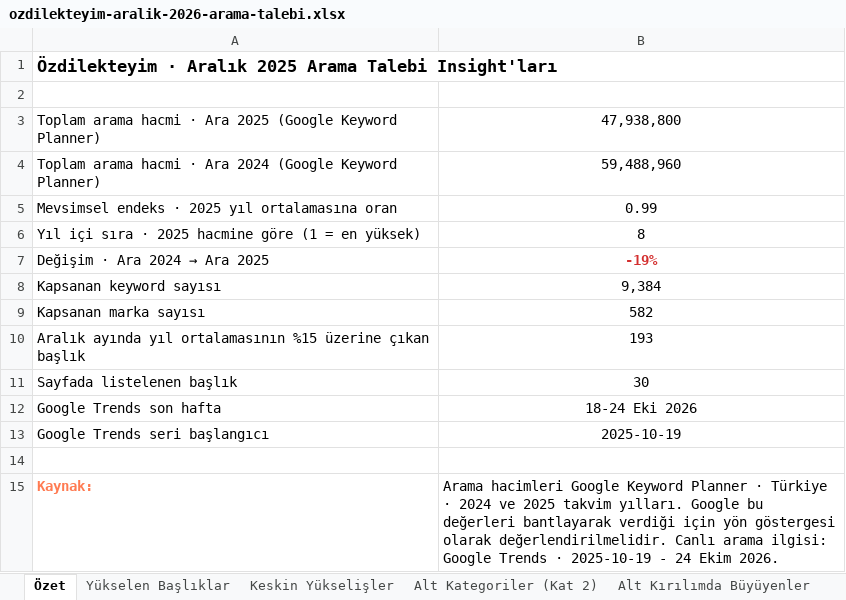
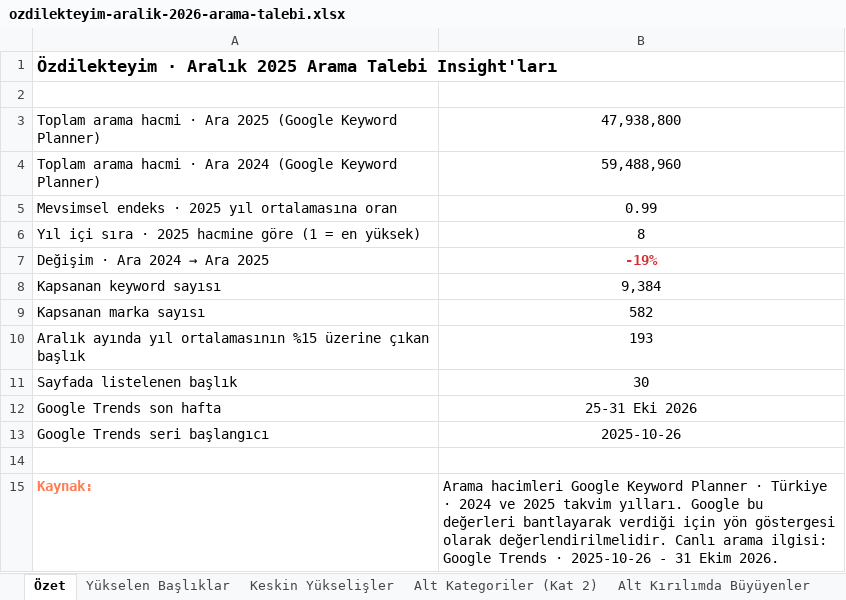
Before and after one commit to inbound-seo/ozdilek-sezon-ozeti-eyl-2026, an Excel workbook: aralik/ozdilekteyim-aralik-2026-arama-talebi.xlsx, sheet Özet, drawn as a sheet; values as stored, in another font and other column widths than the file's, no borders; the diff names each change by its address in the sheet, - before the commit and + after, or states it on an @@ line.

```diff
--- a/aralik/ozdilekteyim-aralik-2026-arama-talebi.xlsx (sheet Özet)
+++ b/aralik/ozdilekteyim-aralik-2026-arama-talebi.xlsx (sheet Özet)
-B12: 18-24 Eki 2026
+B12: 25-31 Eki 2026
-B13: 2025-10-19
+B13: 2025-10-26
-B15: …Trends · 2025-10-19 - 24 Ekim 2026.
+B15: …Trends · 2025-10-26 - 31 Ekim 2026.
```
Also changed, not shown: sheet Trends Haftalık Seri, sheet Yükselen Başlıklar, ekim/ozdilekteyim-ekim-2026-arama-talebi.xlsx, haziran/ozdilekteyim-haziran-2026-arama-talebi.xlsx, 12 other files.
